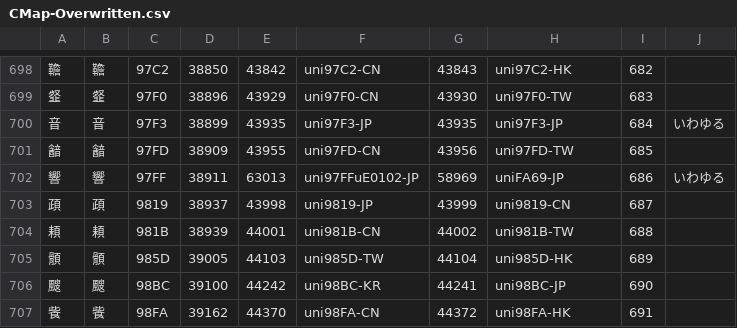
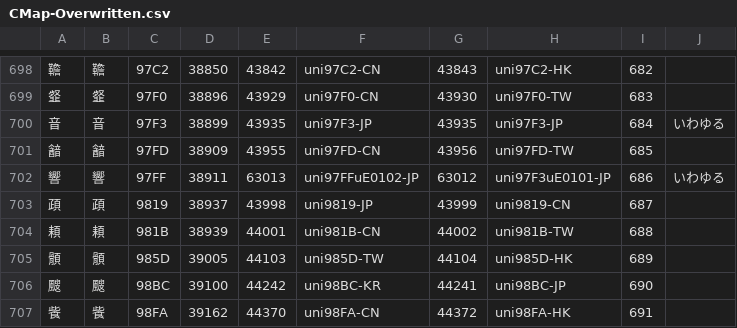
Before and after one commit to ChiuMing-Neko/ChiuKongGothic, a CSV file: Other/CMap-Overwritten.csv, drawn as a sheet; only a part is shown, gaps mark what is left out.

```diff
--- a/Other/CMap-Overwritten.csv
+++ b/Other/CMap-Overwritten.csv
@@ -701,3 +701,3 @@
 韽,韽,97FD,38909,43955,uni97FD-CN,43956,uni97FD-TW,685,
-響,響,97FF,38911,63013,uni97FFuE0102-JP,58969,uniFA69-JP,686,いわゆる
+響,響,97FF,38911,63013,uni97FFuE0102-JP,63012,uni97F3uE0101-JP,686,いわゆる
 頙,頙,9819,38937,43998,uni9819-JP,43999,uni9819-CN,687,
```
Also changed, not shown: Other/CMap-Overwritten_M.csv, Other/IVD_Ext.csv, 27 other files.
